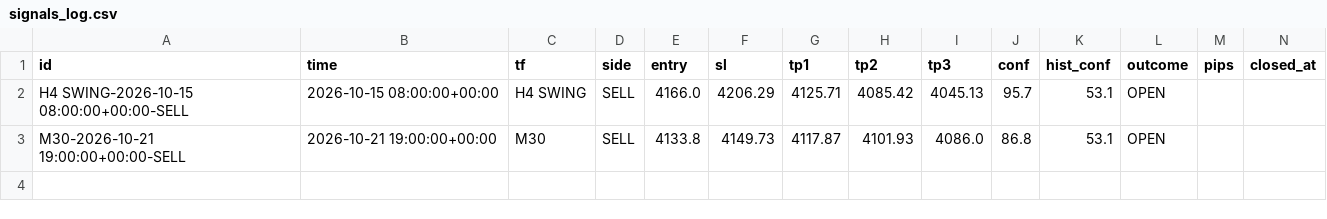
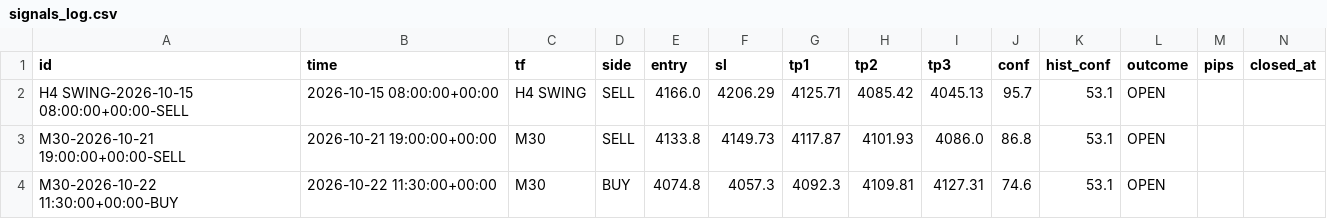
Before and after one commit to 25ftt1018/XAUUSD_AI, a CSV file: data/signals_log.csv, drawn as a sheet.

Commit message:
scoreboard: cron signal log

```diff
--- a/data/signals_log.csv
+++ b/data/signals_log.csv
@@ -3 +3,2 @@ H4 SWING-2026-10-15 08:00:00+00:00-SELL,2026-10-15 08:00:00+00:00,H4 SWING,SELL,
 M30-2026-10-21 19:00:00+00:00-SELL,2026-10-21 19:00:00+00:00,M30,SELL,4133.8,4149.73,4117.87,4101.93,4086.0,86.8,53.1,OPEN,,
+M30-2026-10-22 11:30:00+00:00-BUY,2026-10-22 11:30:00+00:00,M30,BUY,4074.8,4057.3,4092.3,4109.81,4127.31,74.6,53.1,OPEN,,
```
